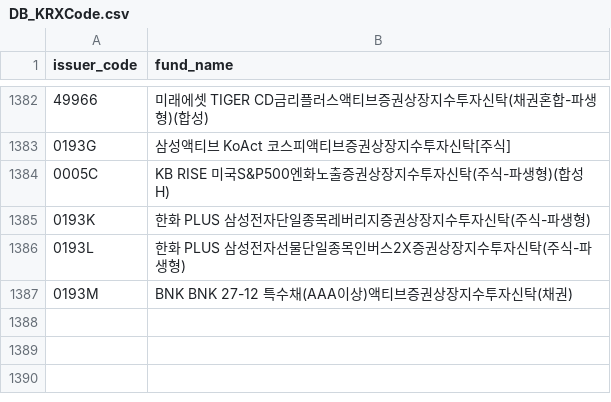
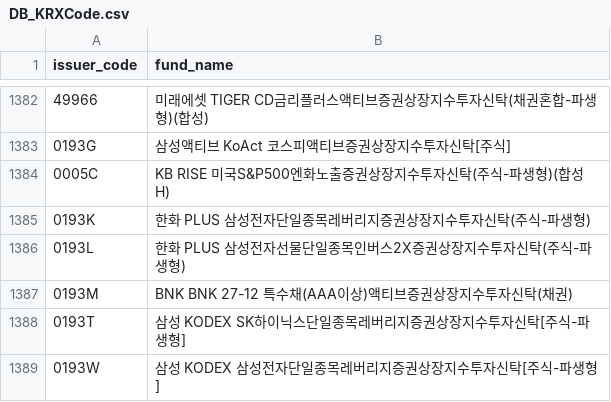
Before and after one commit to sungin-etf/NewETFKR, a CSV file: DB_KRXCode.csv, drawn as a sheet; only a part is shown, gaps mark what is left out; the diff names each change by its address in the sheet, - before the commit and + after, or states it on an @@ line.

```diff
--- a/DB_KRXCode.csv
+++ b/DB_KRXCode.csv
+row 1388: 0193T | 삼성 KODEX SK하이닉스단일종목레버리지증권상장지수투자신탁[주식-파생형]
+row 1389: 0193W | 삼성 KODEX 삼성전자단일종목레버리지증권상장지수투자신탁[주식-파생형]
```
